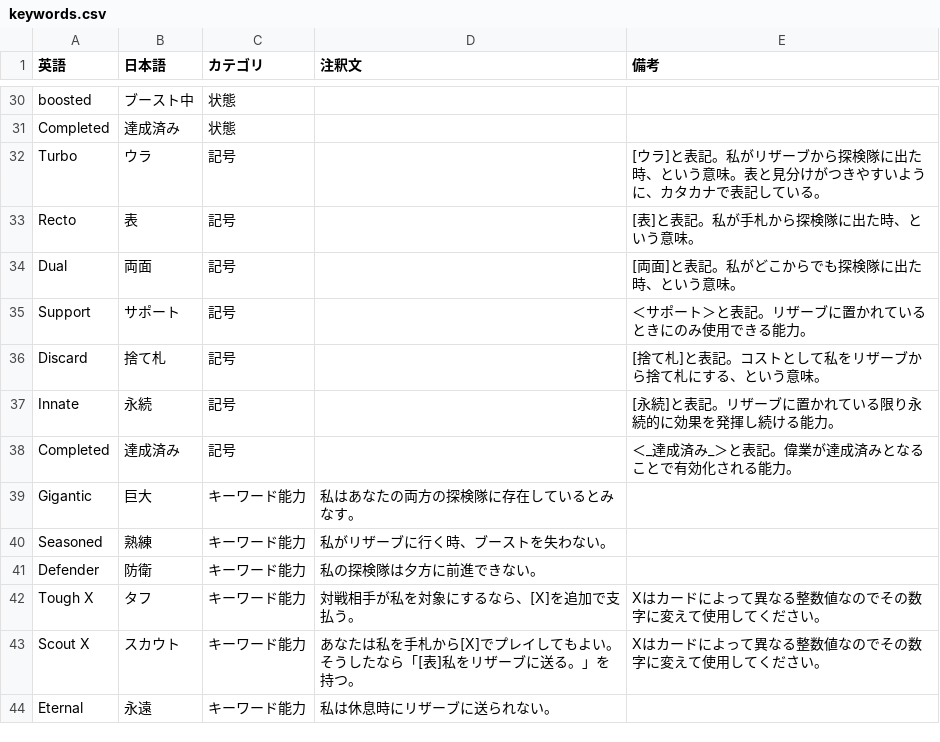
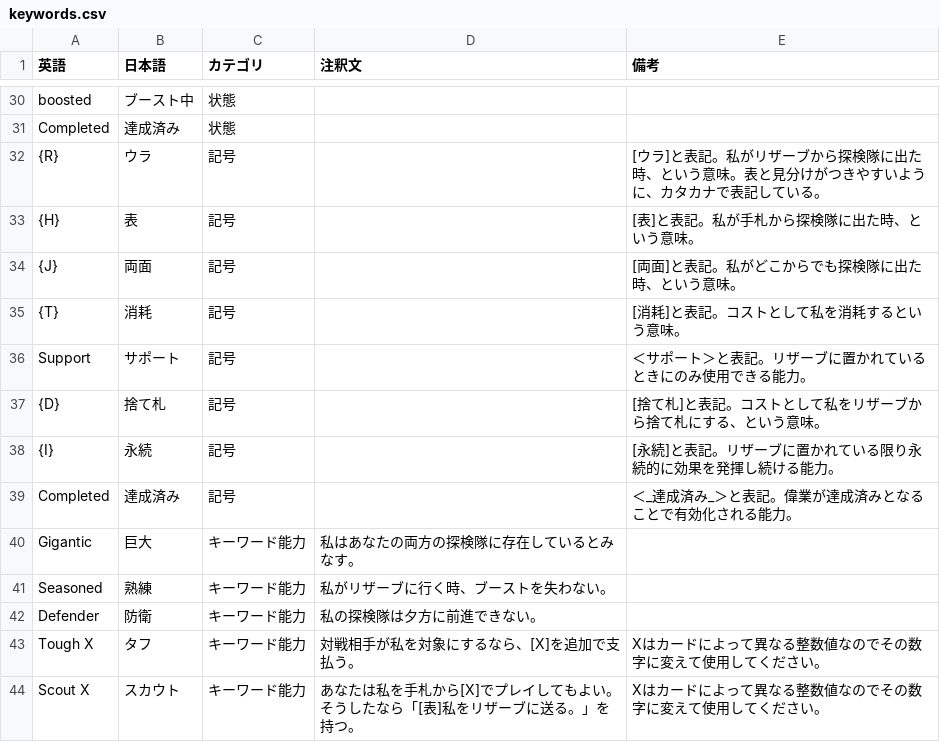
Before and after one commit to ayanone/AlteredTcgJp, a CSV file: keywords.csv, drawn as a sheet; only a part is shown, gaps mark what is left out; the shorter side is filled out with more unchanged rows.

```diff
--- a/keywords.csv
+++ b/keywords.csv
@@ -31,8 +31,9 @@ boosted,ブースト中,状態,,
 Completed,達成済み,状態,,
-Turbo,ウラ,記号,,[ウラ]と表記。私がリザーブから探検隊に出た時、という意味。表と見分けがつきやすいように、カタカナで表記している。
-Recto,表,記号,,[表]と表記。私が手札から探検隊に出た時、という意味。
-Dual,両面,記号,,[両面]と表記。私がどこからでも探検隊に出た時、という意味。
+{R},ウラ,記号,,[ウラ]と表記。私がリザーブから探検隊に出た時、という意味。表と見分けがつきやすいように、カタカナで表記している。
+{H},表,記号,,[表]と表記。私が手札から探検隊に出た時、という意味。
+{J},両面,記号,,[両面]と表記。私がどこからでも探検隊に出た時、という意味。
+{T},消耗,記号,,[消耗]と表記。コストとして私を消耗するという意味。
 Support,サポート,記号,,＜サポート＞と表記。リザーブに置かれているときにのみ使用できる能力。
-Discard,捨て札,記号,,[捨て札]と表記。コストとして私をリザーブから捨て札にする、という意味。
-Innate,永続,記号,,[永続]と表記。リザーブに置かれている限り永続的に効果を発揮し続ける能力。
+{D},捨て札,記号,,[捨て札]と表記。コストとして私をリザーブから捨て札にする、という意味。
+{I},永続,記号,,[永続]と表記。リザーブに置かれている限り永続的に効果を発揮し続ける能力。
 Completed,達成済み,記号,,＜_達成済み_＞と表記。偉業が達成済みとなることで有効化される能力。
```
Also changed, not shown: AlteredTcgJp.csv, 4 other files.
